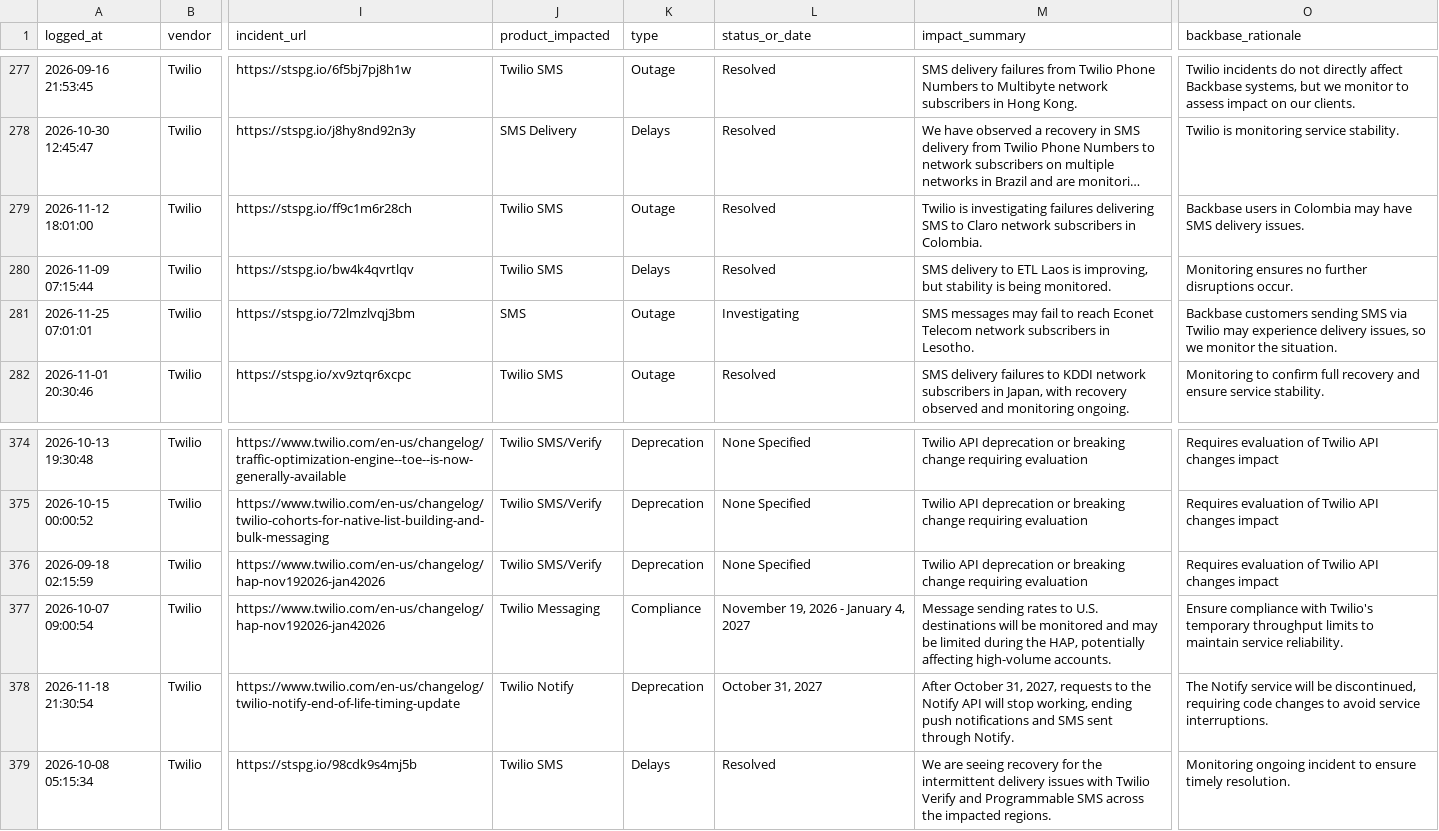
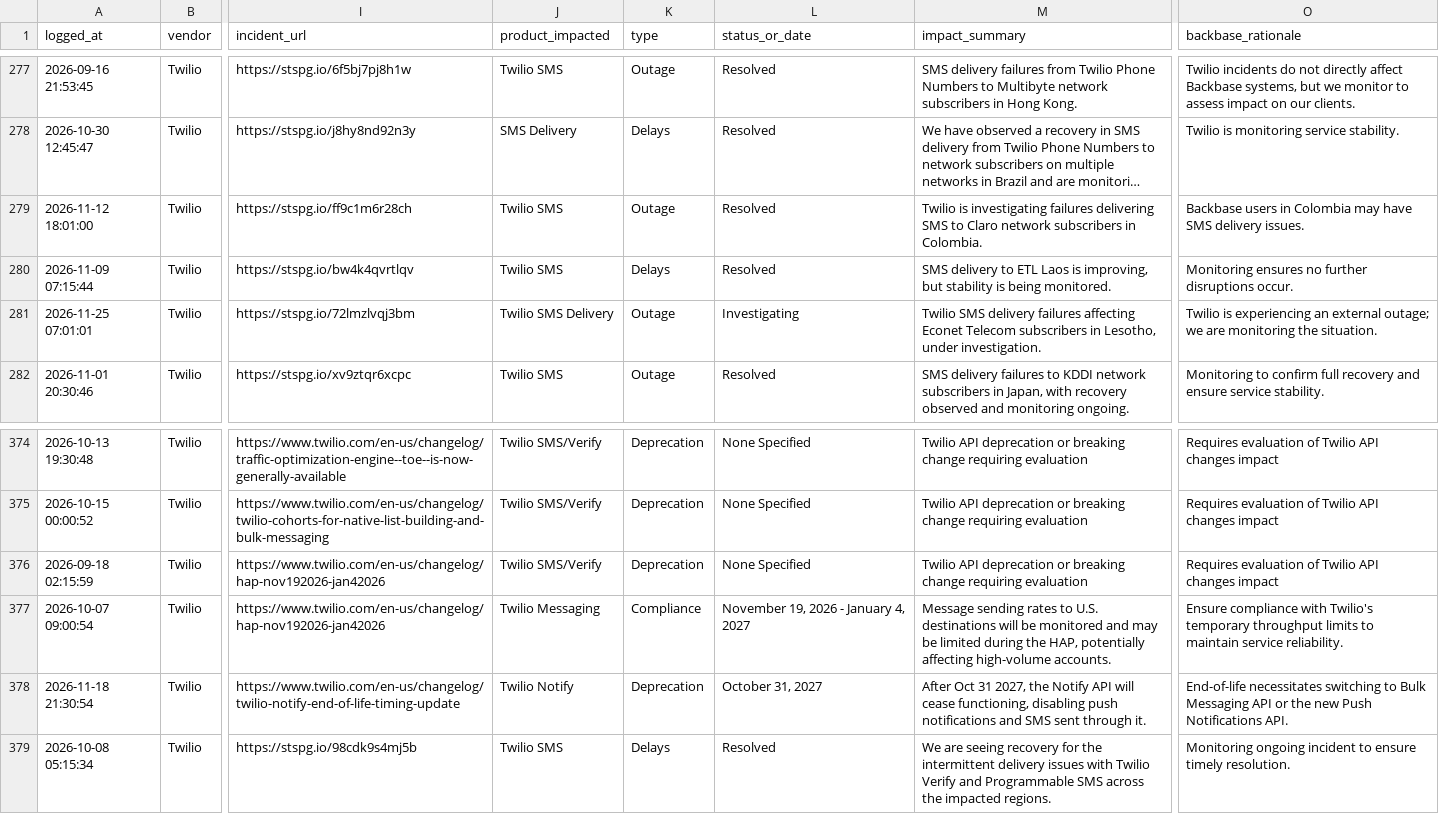
Before and after one commit to abhishek883388/ai_watch_marketplace, a CSV file: watch_agent_alerts.csv, drawn as a sheet; only a part is shown, gaps mark what is left out; long unchanged cells end in …; the diff names each change by its address in the sheet, - before the commit and + after, or states it on an @@ line.

```diff
--- a/watch_agent_alerts.csv
+++ b/watch_agent_alerts.csv
-J281 (product_impacted): SMS
+J281 (product_impacted): Twilio SMS Delivery
-M281 (impact_summary): SMS messages may fail to reach Econet Telecom network subscribers in Lesotho.
+M281 (impact_summary): Twilio SMS delivery failures affecting Econet Telecom subscribers in Lesotho, under investigation.
-O281 (backbase_rationale): Backbase customers sending SMS via Twilio may experience delivery issues, so we monitor the situation.
+O281 (backbase_rationale): Twilio is experiencing an external outage; we are monitoring the situation.
-M378 (impact_summary): After October 31, 2027, requests to the Notify API will stop working, ending push notifications and SMS sent through Notify.
+M378 (impact_summary): After Oct 31 2027, the Notify API will cease functioning, disabling push notifications and SMS sent through it.
-O378 (backbase_rationale): The Notify service will be discontinued, requiring code changes to avoid service interruptions.
+O378 (backbase_rationale): End-of-life necessitates switching to Bulk Messaging API or the new Push Notifications API.
```
Also changed, not shown: zendesk_watch_agent_alerts.csv.
